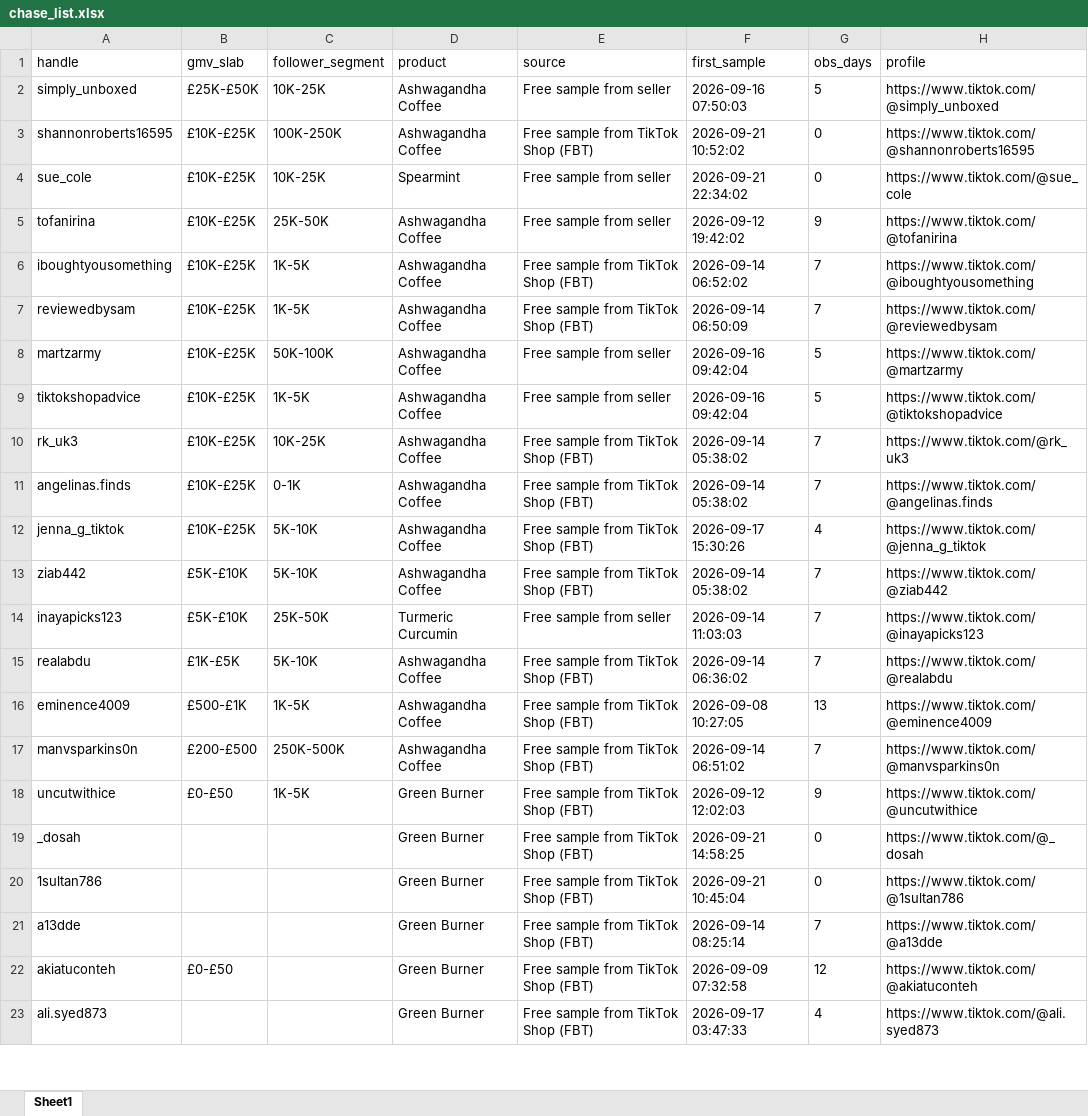
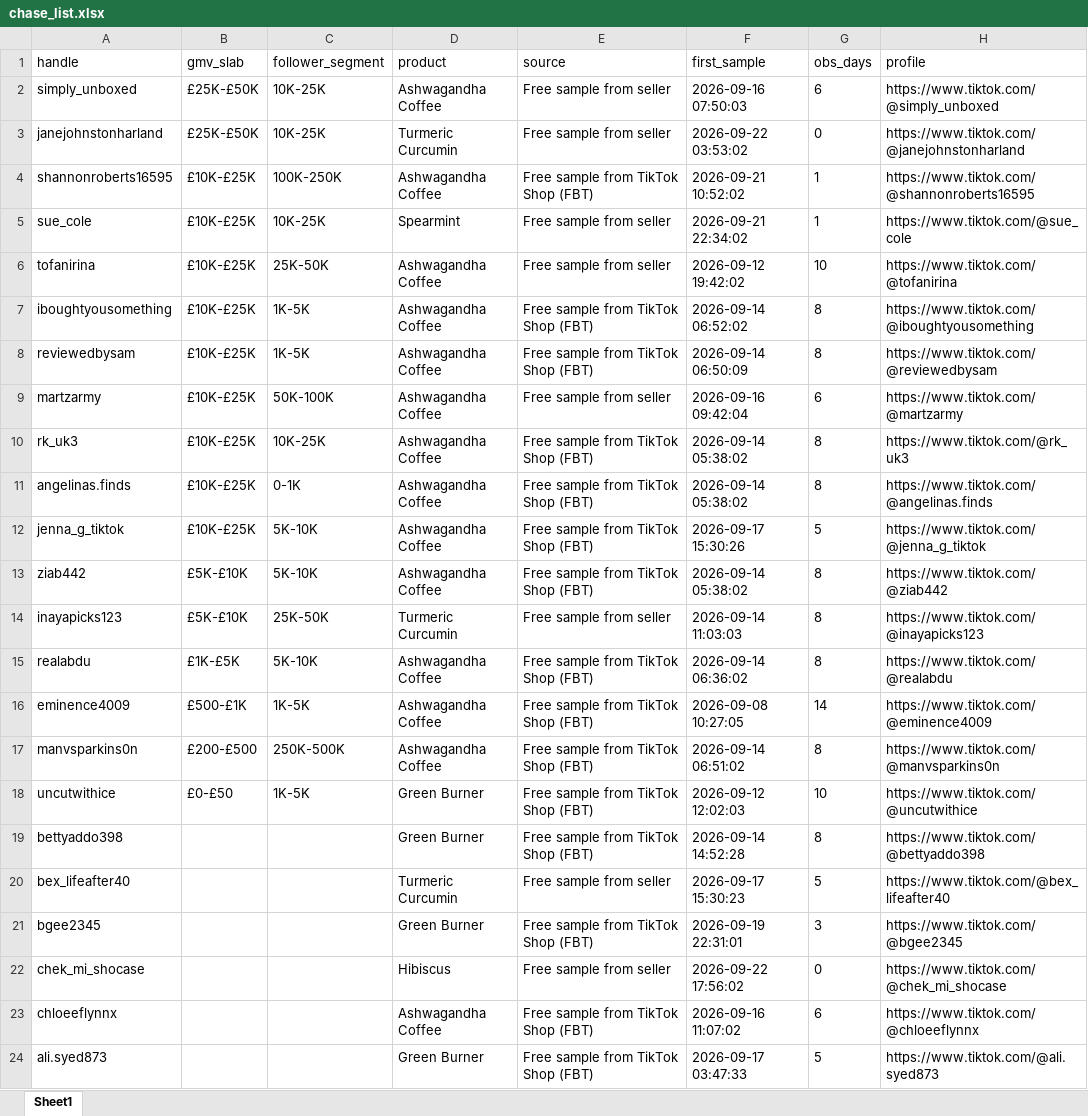
Before and after one commit to aviralgarg-commits/vahdam-sampling-dashboard, an Excel workbook: chase_list.xlsx, sheet Sheet1, drawn as a sheet; only a part is shown; values as stored, in another font and other column widths than the file's, no borders; removed rows and columns are numbered as before the commit, all else as after; the diff covers the shown part only; the diff names each change by its address in the sheet, - before the commit and + after, or states it on an @@ line.

```diff
--- a/chase_list.xlsx (sheet Sheet1)
+++ b/chase_list.xlsx (sheet Sheet1)
-G2 (obs_days): 5
+G2 (obs_days): 6
+row 3: janejohnstonharland | £25K-£50K | 10K-25K | Turmeric Curcumin | Free sample from seller | 2026-09-22 03:53:02 | 0 | https://www.tiktok.com/@janejohnstonharland
-G4:G5 (obs_days): 0
+G4:G5 (obs_days): 1
-G6 (obs_days): 9
+G6 (obs_days): 10
-G7:G8 (obs_days): 7
+G7:G8 (obs_days): 8
-G9 (obs_days): 5
+G9 (obs_days): 6
-row 9: tiktokshopadvice | £10K-£25K | 1K-5K | Ashwagandha Coffee | Free sample from seller | 2026-09-16 09:42:04 | 5 | https://www.tiktok.com/@tiktokshopadvice
-G10:G11 (obs_days): 7
+G10:G11 (obs_days): 8
-G12 (obs_days): 4
+G12 (obs_days): 5
-G13:G15 (obs_days): 7
+G13:G15 (obs_days): 8
-G16 (obs_days): 13
+G16 (obs_days): 14
-G17 (obs_days): 7
+G17 (obs_days): 8
-G18 (obs_days): 9
+G18 (obs_days): 10
-row 19: _dosah |  |  | Green Burner | Free sample from TikTok Shop (FBT) | 2026-09-21 14:58:25 | 0 | https://www.tiktok.com/@_dosah
-row 20: 1sultan786 |  |  | Green Burner | Free sample from TikTok Shop (FBT) | 2026-09-21 10:45:04 | 0 | https://www.tiktok.com/@1sultan786
-A19 (handle): a13dde
+A19 (handle): bettyaddo398
-F19 (first_sample): 2026-09-14 08:25:14
+F19 (first_sample): 2026-09-14 14:52:28
-G19 (obs_days): 7
+G19 (obs_days): 8
-H19 (profile): https://www.tiktok.com/@a13dde
+H19 (profile): https://www.tiktok.com/@bettyaddo398
-row 22: akiatuconteh | £0-£50 |  | Green Burner | Free sample from TikTok Shop (FBT) | 2026-09-09 07:32:58 | 12 | https://www.tiktok.com/@akiatuconteh
+row 20: bex_lifeafter40 |  |  | Turmeric Curcumin | Free sample from seller | 2026-09-17 15:30:23 | 5 | https://www.tiktok.com/@bex_lifeafter40
+row 21: bgee2345 |  |  | Green Burner | Free sample from TikTok Shop (FBT) | 2026-09-19 22:31:01 | 3 | https://www.tiktok.com/@bgee2345
+row 22: chek_mi_shocase |  |  | Hibiscus | Free sample from seller | 2026-09-22 17:56:02 | 0 | https://www.tiktok.com/@chek_mi_shocase
+row 23: chloeeflynnx |  |  | Ashwagandha Coffee | Free sample from TikTok Shop (FBT) | 2026-09-16 11:07:02 | 6 | https://www.tiktok.com/@chloeeflynnx
-G24 (obs_days): 4
+G24 (obs_days): 5
```
Also changed, not shown: other rows of this sheet, creator_monthly_video_gmv.xlsx, no_gmv_data.xlsx, 12 other files.
